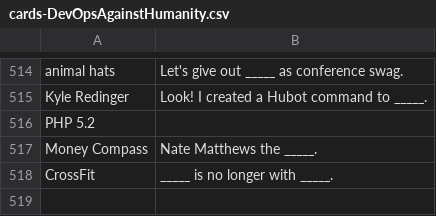
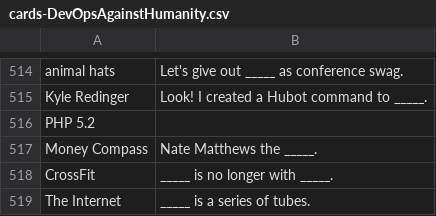
Before and after one commit to VividCortex/devops-against-humanity, a CSV file: cards-DevOpsAgainstHumanity.csv, drawn as a sheet; only a part is shown, gaps mark what is left out; the diff names each change by its address in the sheet, - before the commit and + after, or states it on an @@ line.

Commit message:
Update cards-DevOpsAgainstHumanity.csv

```diff
--- a/cards-DevOpsAgainstHumanity.csv
+++ b/cards-DevOpsAgainstHumanity.csv
+row 519: The Internet | _____ is a series of tubes.
```
